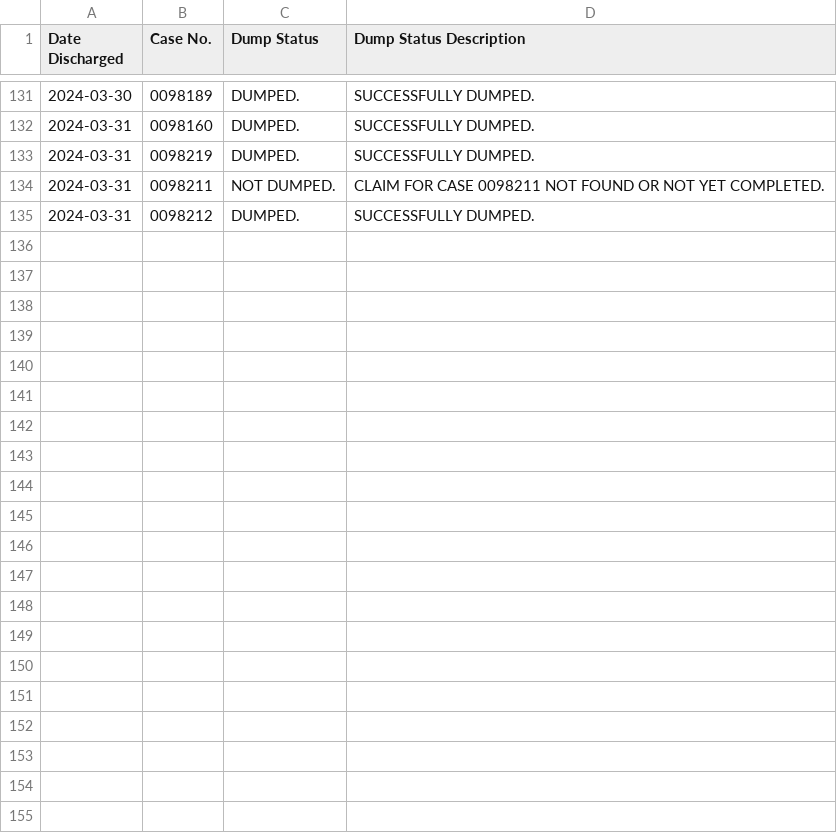
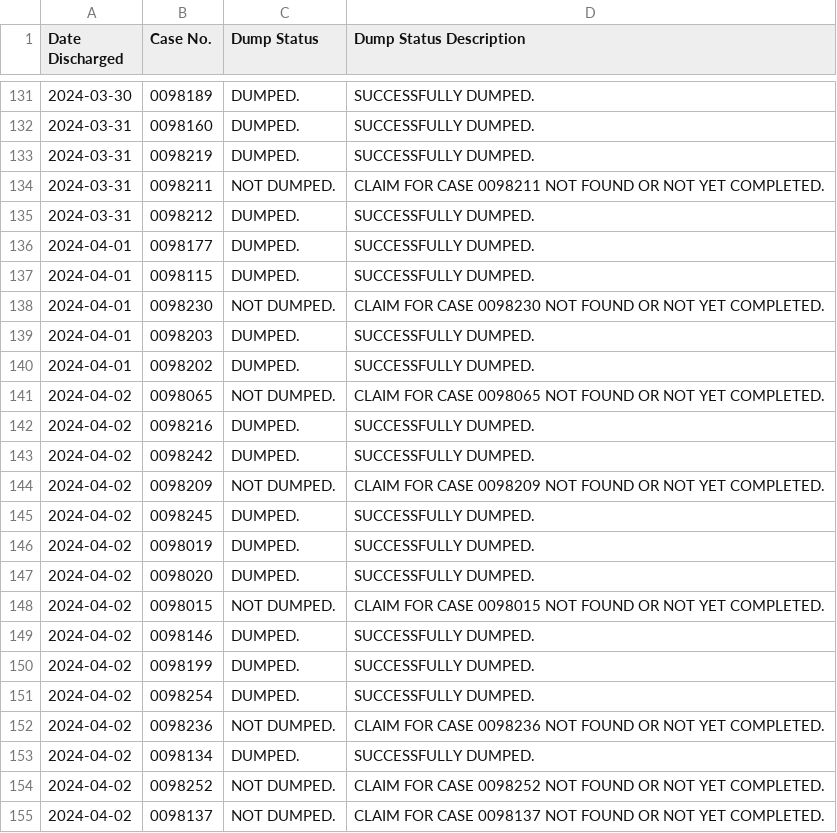
Before and after one commit to jpmpuerm/cf4-batch-dumper, a CSV file: logs/status-logs-billing.csv (was logs/status-logs-billing__ORIG.csv), drawn as a sheet; only a part is shown, gaps mark what is left out.

```diff
--- a/logs/status-logs-billing__ORIG.csv
+++ b/logs/status-logs-billing.csv
@@ -135 +135,21 @@
 "2024-03-31"	"0098212"	"DUMPED."	"SUCCESSFULLY DUMPED."
+"2024-04-01"	"0098177"	"DUMPED."	"SUCCESSFULLY DUMPED."
+"2024-04-01"	"0098115"	"DUMPED."	"SUCCESSFULLY DUMPED."
+"2024-04-01"	"0098230"	"NOT DUMPED."	"CLAIM FOR CASE 0098230 NOT FOUND OR NOT YET COMPLETED."
+"2024-04-01"	"0098203"	"DUMPED."	"SUCCESSFULLY DUMPED."
+"2024-04-01"	"0098202"	"DUMPED."	"SUCCESSFULLY DUMPED."
+"2024-04-02"	"0098065"	"NOT DUMPED."	"CLAIM FOR CASE 0098065 NOT FOUND OR NOT YET COMPLETED."
+"2024-04-02"	"0098216"	"DUMPED."	"SUCCESSFULLY DUMPED."
+"2024-04-02"	"0098242"	"DUMPED."	"SUCCESSFULLY DUMPED."
+"2024-04-02"	"0098209"	"NOT DUMPED."	"CLAIM FOR CASE 0098209 NOT FOUND OR NOT YET COMPLETED."
+"2024-04-02"	"0098245"	"DUMPED."	"SUCCESSFULLY DUMPED."
+"2024-04-02"	"0098019"	"DUMPED."	"SUCCESSFULLY DUMPED."
+"2024-04-02"	"0098020"	"DUMPED."	"SUCCESSFULLY DUMPED."
+"2024-04-02"	"0098015"	"NOT DUMPED."	"CLAIM FOR CASE 0098015 NOT FOUND OR NOT YET COMPLETED."
+"2024-04-02"	"0098146"	"DUMPED."	"SUCCESSFULLY DUMPED."
+"2024-04-02"	"0098199"	"DUMPED."	"SUCCESSFULLY DUMPED."
+"2024-04-02"	"0098254"	"DUMPED."	"SUCCESSFULLY DUMPED."
+"2024-04-02"	"0098236"	"NOT DUMPED."	"CLAIM FOR CASE 0098236 NOT FOUND OR NOT YET COMPLETED."
+"2024-04-02"	"0098134"	"DUMPED."	"SUCCESSFULLY DUMPED."
+"2024-04-02"	"0098252"	"NOT DUMPED."	"CLAIM FOR CASE 0098252 NOT FOUND OR NOT YET COMPLETED."
+"2024-04-02"	"0098137"	"NOT DUMPED."	"CLAIM FOR CASE 0098137 NOT FOUND OR NOT YET COMPLETED."
```
Also changed, not shown: logs/status-logs.csv, 7 other files.
